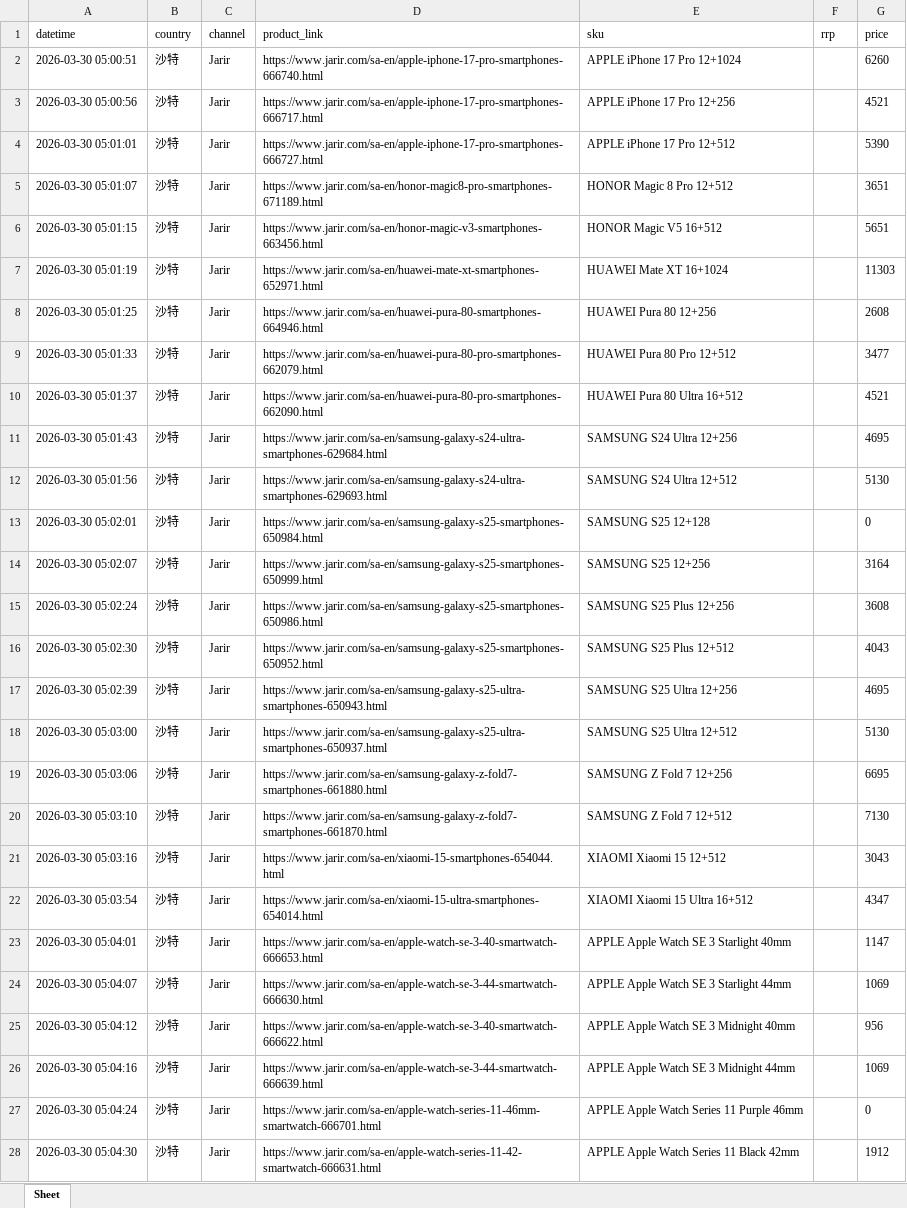
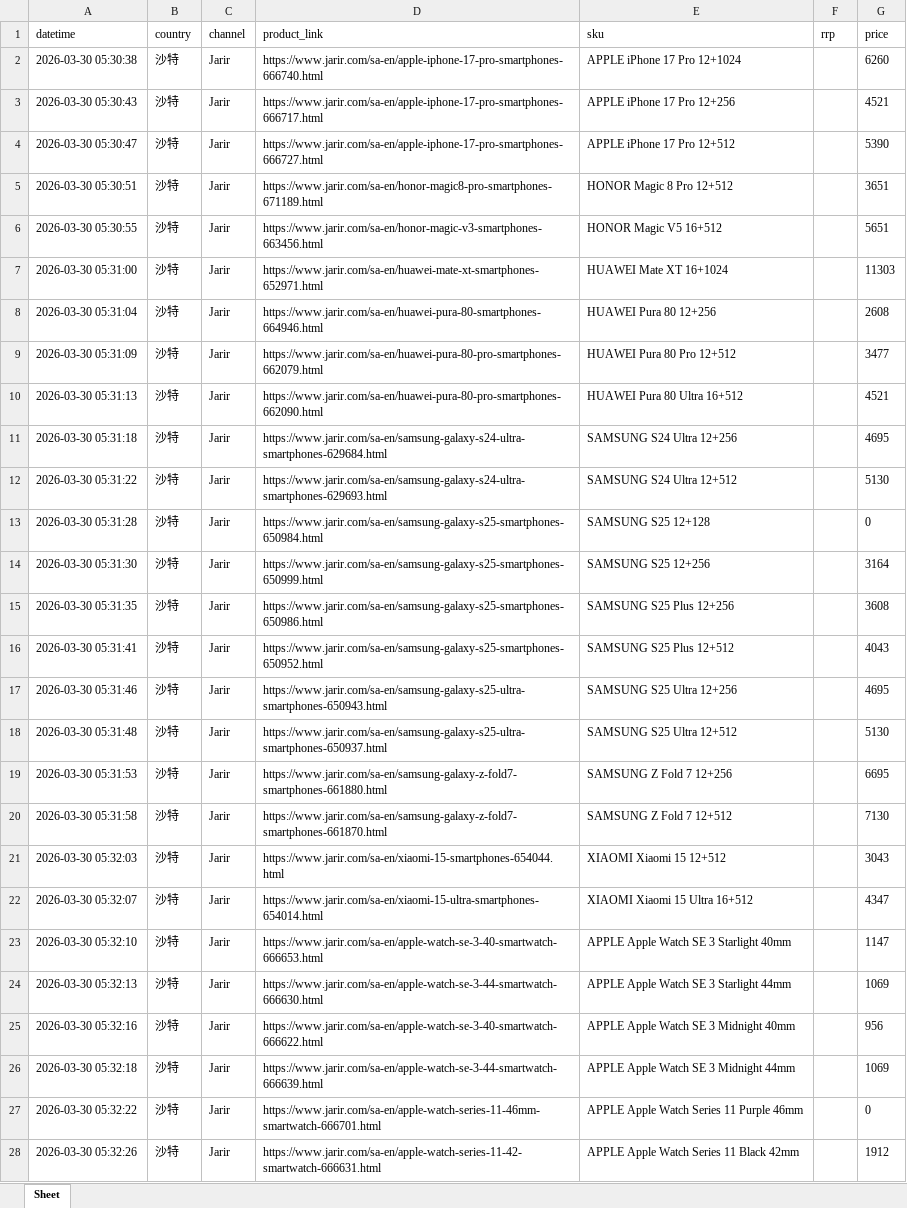
Before and after one commit to seth3838/n8n-res, an Excel workbook: prodinfo/mea/sa/output/res20260330.xlsx, sheet Sheet, drawn as a sheet; only a part is shown; values as stored, in another font and other column widths than the file's, no borders; the diff covers the shown part only; the diff names each change by its address in the sheet, - before the commit and + after, or states it on an @@ line.

Commit message:
Update res20260330.xlsx

```diff
--- a/prodinfo/mea/sa/output/res20260330.xlsx (sheet Sheet)
+++ b/prodinfo/mea/sa/output/res20260330.xlsx (sheet Sheet)
-A2 (datetime): 2026-03-30 05:00:51
+A2 (datetime): 2026-03-30 05:30:38
-A3 (datetime): 2026-03-30 05:00:56
+A3 (datetime): 2026-03-30 05:30:43
-A4 (datetime): 2026-03-30 05:01:01
+A4 (datetime): 2026-03-30 05:30:47
-A5 (datetime): 2026-03-30 05:01:07
+A5 (datetime): 2026-03-30 05:30:51
-A6 (datetime): 2026-03-30 05:01:15
+A6 (datetime): 2026-03-30 05:30:55
-A7 (datetime): 2026-03-30 05:01:19
+A7 (datetime): 2026-03-30 05:31:00
-A8 (datetime): 2026-03-30 05:01:25
+A8 (datetime): 2026-03-30 05:31:04
-A9 (datetime): 2026-03-30 05:01:33
+A9 (datetime): 2026-03-30 05:31:09
-A10 (datetime): 2026-03-30 05:01:37
+A10 (datetime): 2026-03-30 05:31:13
-A11 (datetime): 2026-03-30 05:01:43
+A11 (datetime): 2026-03-30 05:31:18
-A12 (datetime): 2026-03-30 05:01:56
+A12 (datetime): 2026-03-30 05:31:22
-A13 (datetime): 2026-03-30 05:02:01
+A13 (datetime): 2026-03-30 05:31:28
-A14 (datetime): 2026-03-30 05:02:07
+A14 (datetime): 2026-03-30 05:31:30
-A15 (datetime): 2026-03-30 05:02:24
+A15 (datetime): 2026-03-30 05:31:35
-A16 (datetime): 2026-03-30 05:02:30
+A16 (datetime): 2026-03-30 05:31:41
-A17 (datetime): 2026-03-30 05:02:39
+A17 (datetime): 2026-03-30 05:31:46
-A18 (datetime): 2026-03-30 05:03:00
+A18 (datetime): 2026-03-30 05:31:48
-A19 (datetime): 2026-03-30 05:03:06
+A19 (datetime): 2026-03-30 05:31:53
-A20 (datetime): 2026-03-30 05:03:10
+A20 (datetime): 2026-03-30 05:31:58
-A21 (datetime): 2026-03-30 05:03:16
+A21 (datetime): 2026-03-30 05:32:03
-A22 (datetime): 2026-03-30 05:03:54
+A22 (datetime): 2026-03-30 05:32:07
-A23 (datetime): 2026-03-30 05:04:01
+A23 (datetime): 2026-03-30 05:32:10
-A24 (datetime): 2026-03-30 05:04:07
+A24 (datetime): 2026-03-30 05:32:13
-A25 (datetime): 2026-03-30 05:04:12
+A25 (datetime): 2026-03-30 05:32:16
-A26 (datetime): 2026-03-30 05:04:16
+A26 (datetime): 2026-03-30 05:32:18
-A27 (datetime): 2026-03-30 05:04:24
+A27 (datetime): 2026-03-30 05:32:22
-A28 (datetime): 2026-03-30 05:04:30
+A28 (datetime): 2026-03-30 05:32:26
```
Also changed, not shown: 64 edited cells elsewhere in this sheet.
